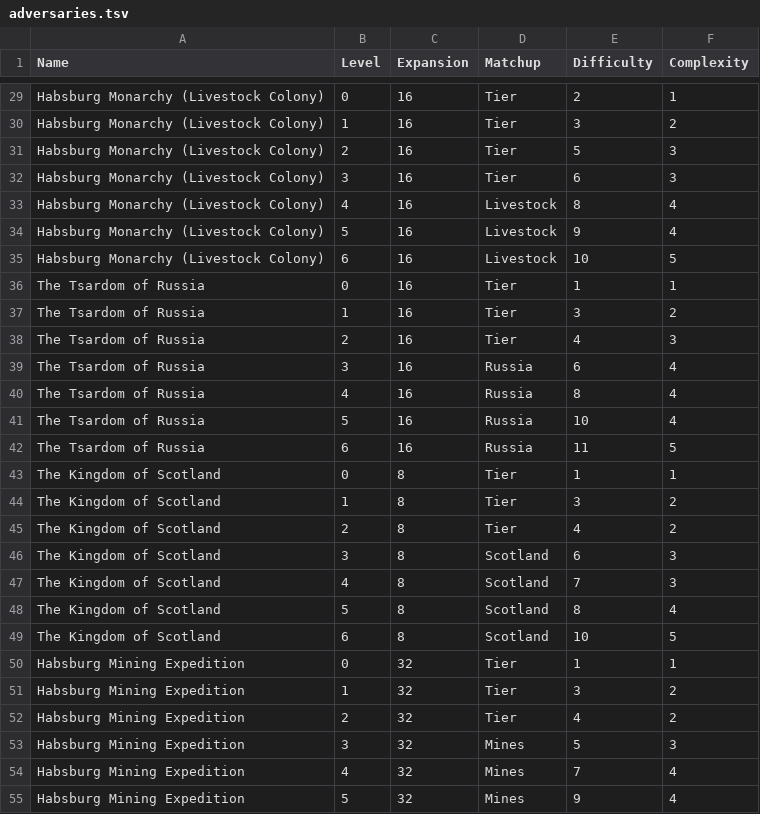
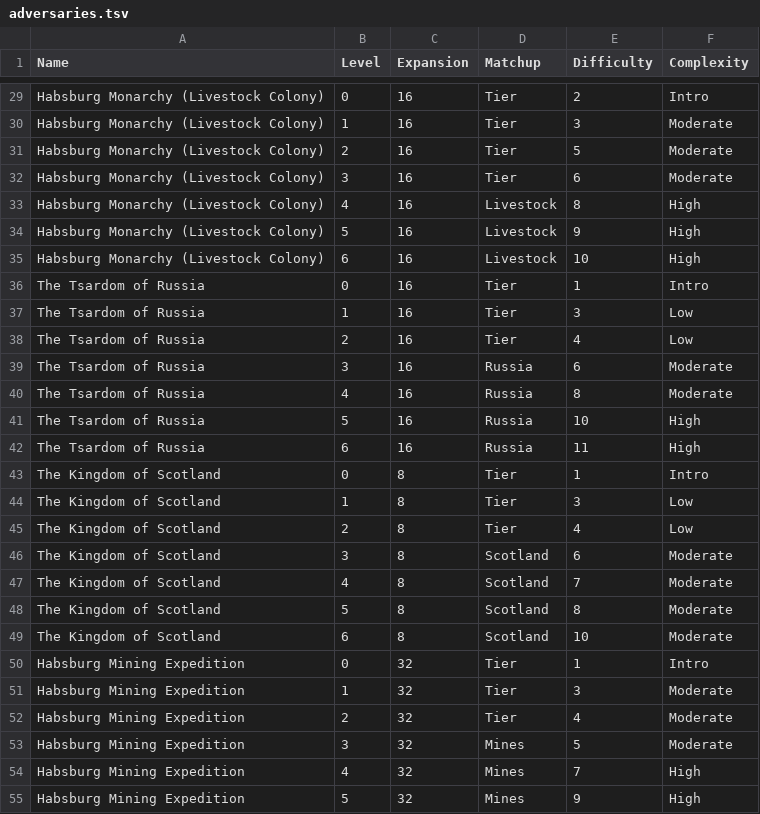
Before and after one commit to brycekbargar/si-tools, a TSV file: pipelines/data/input/adversaries.tsv, drawn as a sheet; only a part is shown, gaps mark what is left out; the diff covers the shown part only; the diff names each change by its address in the sheet, - before the commit and + after, or states it on an @@ line.

Commit message:
Switch to a less granular complexity scale for adversaries

```diff
--- a/pipelines/data/input/adversaries.tsv
+++ b/pipelines/data/input/adversaries.tsv
-F29 (Complexity): 1
+F29 (Complexity): Intro
-F30 (Complexity): 2
+F30 (Complexity): Moderate
-F31:F32 (Complexity): 3
+F31:F32 (Complexity): Moderate
-F33:F34 (Complexity): 4
+F33:F34 (Complexity): High
-F35 (Complexity): 5
+F35 (Complexity): High
-F36 (Complexity): 1
+F36 (Complexity): Intro
-F37 (Complexity): 2
+F37 (Complexity): Low
-F38 (Complexity): 3
+F38 (Complexity): Low
-F39:F40 (Complexity): 4
+F39:F40 (Complexity): Moderate
-F41 (Complexity): 4
+F41 (Complexity): High
-F42 (Complexity): 5
+F42 (Complexity): High
-F43 (Complexity): 1
+F43 (Complexity): Intro
-F44:F45 (Complexity): 2
+F44:F45 (Complexity): Low
-F46:F47 (Complexity): 3
+F46:F47 (Complexity): Moderate
-F48 (Complexity): 4
+F48 (Complexity): Moderate
-F49 (Complexity): 5
+F49 (Complexity): Moderate
-F50 (Complexity): 1
+F50 (Complexity): Intro
-F51:F52 (Complexity): 2
+F51:F52 (Complexity): Moderate
-F53 (Complexity): 3
+F53 (Complexity): Moderate
-F54:F55 (Complexity): 4
+F54:F55 (Complexity): High
```
Also changed, not shown: 29 edited cells elsewhere in this file, 3 other files.
